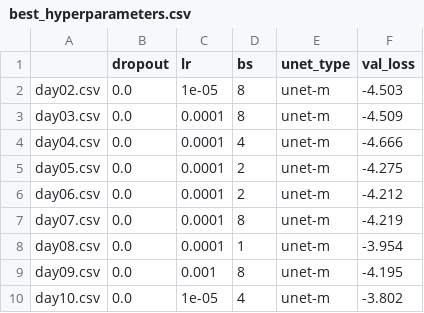
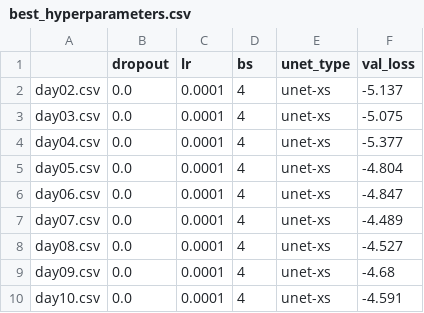
Before and after one commit to kpatakchi/FORECASTLEAD, a CSV file: best_hyperparameters.csv, drawn as a sheet.

```diff
--- a/best_hyperparameters.csv
+++ b/best_hyperparameters.csv
@@ -1,10 +1,10 @@
 ,dropout,lr,bs,unet_type,val_loss
-day02.csv,0.0,1e-05,8,unet-m,-4.503
-day03.csv,0.0,0.0001,8,unet-m,-4.509
-day04.csv,0.0,0.0001,4,unet-m,-4.666
-day05.csv,0.0,0.0001,2,unet-m,-4.275
-day06.csv,0.0,0.0001,2,unet-m,-4.212
-day07.csv,0.0,0.0001,8,unet-m,-4.219
-day08.csv,0.0,0.0001,1,unet-m,-3.954
-day09.csv,0.0,0.001,8,unet-m,-4.195
-day10.csv,0.0,1e-05,4,unet-m,-3.802
+day02.csv,0.0,0.0001,4,unet-xs,-5.137
+day03.csv,0.0,0.0001,4,unet-xs,-5.075
+day04.csv,0.0,0.0001,4,unet-xs,-5.377
+day05.csv,0.0,0.0001,4,unet-xs,-4.804
+day06.csv,0.0,0.0001,4,unet-xs,-4.847
+day07.csv,0.0,0.0001,4,unet-xs,-4.489
+day08.csv,0.0,0.0001,4,unet-xs,-4.527
+day09.csv,0.0,0.0001,4,unet-xs,-4.68
+day10.csv,0.0,0.0001,4,unet-xs,-4.591
```
Also changed, not shown: best_hyperparameters_top3.csv, scaling_info.csv, 29 other files.
